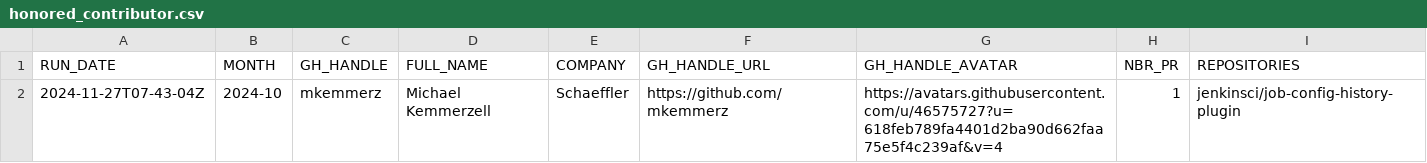
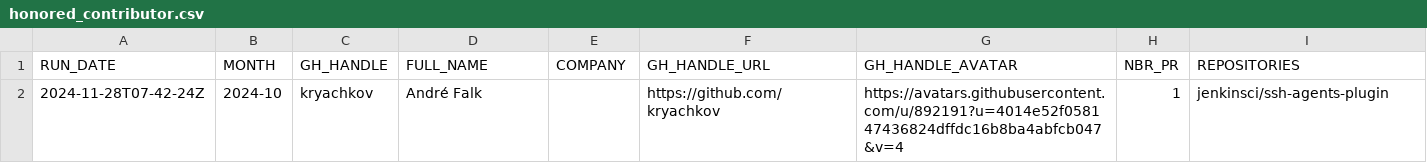
Before and after one commit to jmMeessen/jenkins-contribution-stats, a CSV file: data/honored_contributor.csv, drawn as a sheet; removed rows and columns are numbered as before the commit, all else as after; the diff names each change by its address in the sheet, - before the commit and + after, or states it on an @@ line.

```diff
--- a/data/honored_contributor.csv
+++ b/data/honored_contributor.csv
-row 2: 2024-11-27T07-43-04Z | 2024-10 | mkemmerz | Michael Kemmerzell | Schaeffler | https://github.com/mkemmerz | https://avatars.githubusercontent.com/u/46575727?u=618feb789fa4401d2ba90d662faa75e5f4c239af&v=4 | 1 | jenkinsci/job-config-history-plugin
+row 2: 2024-11-28T07-42-24Z | 2024-10 | kryachkov | André Falk |  | https://github.com/kryachkov | https://avatars.githubusercontent.com/u/892191?u=4014e52f058147436824dffdc16b8ba4abfcb047&v=4 | 1 | jenkinsci/ssh-agents-plugin
```
